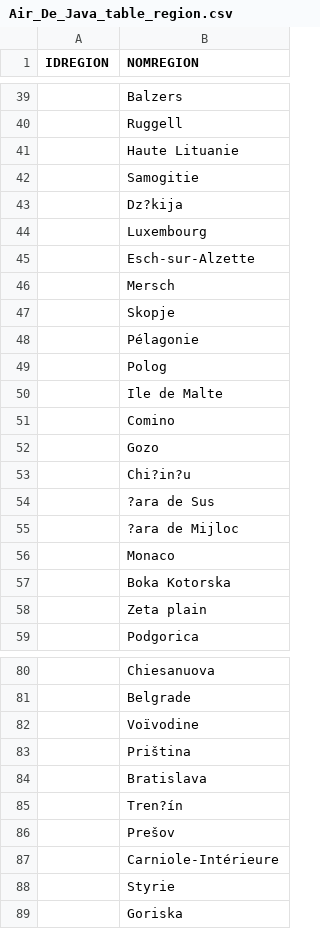
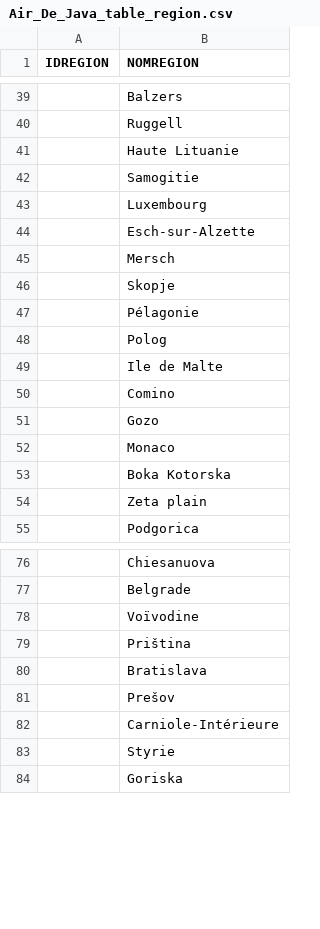
Before and after one commit to Pompey-CDI14/air-de-java, a CSV file: Air_De_Java.csv/Air_De_Java_table_region.csv, drawn as a sheet; only a part is shown, gaps mark what is left out.

```diff
--- a/Air_De_Java.csv/Air_De_Java_table_region.csv
+++ b/Air_De_Java.csv/Air_De_Java_table_region.csv
@@ -42,3 +42,2 @@ IDREGION;NOMREGION
 ;Samogitie
-; Dz?kija
 ;Luxembourg
@@ -52,5 +51,2 @@ IDREGION;NOMREGION
 ;Gozo
-;Chi?in?u
-;?ara de Sus
-;?ara de Mijloc
 ;Monaco
@@ -84,3 +80,2 @@ IDREGION;NOMREGION
 ;Bratislava
-;Tren?ín
 ;Prešov
```
Also changed, not shown: 3 other files.
